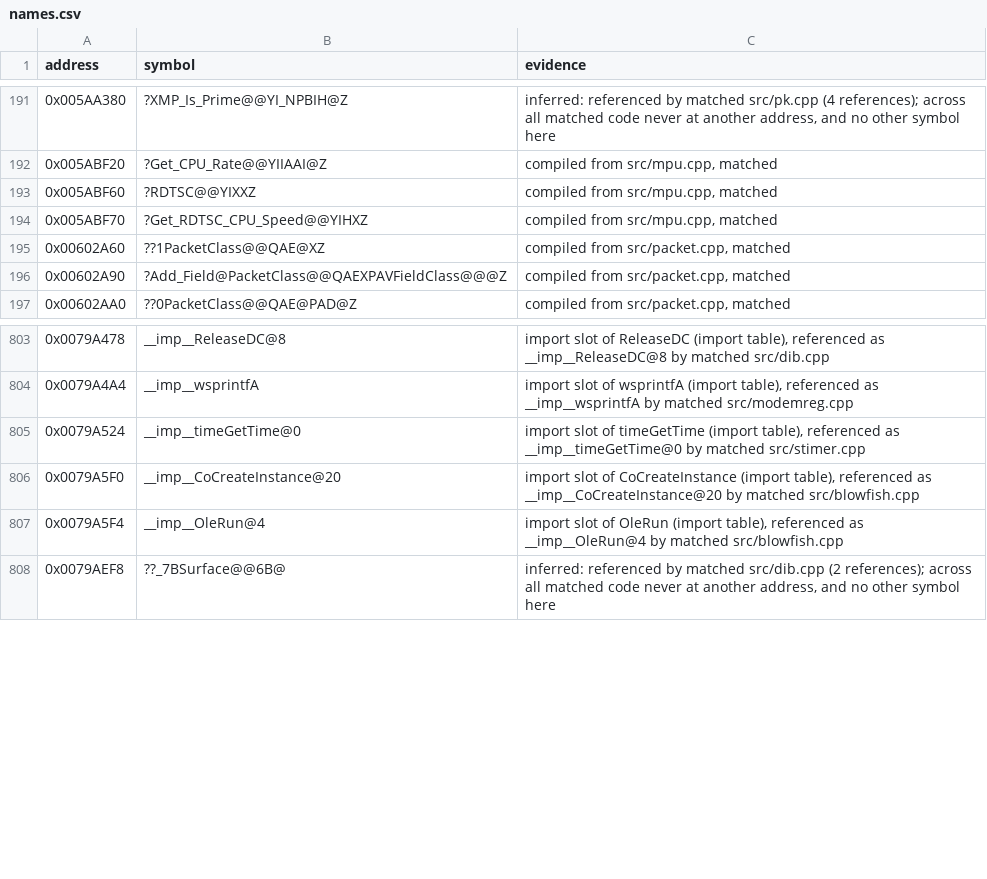
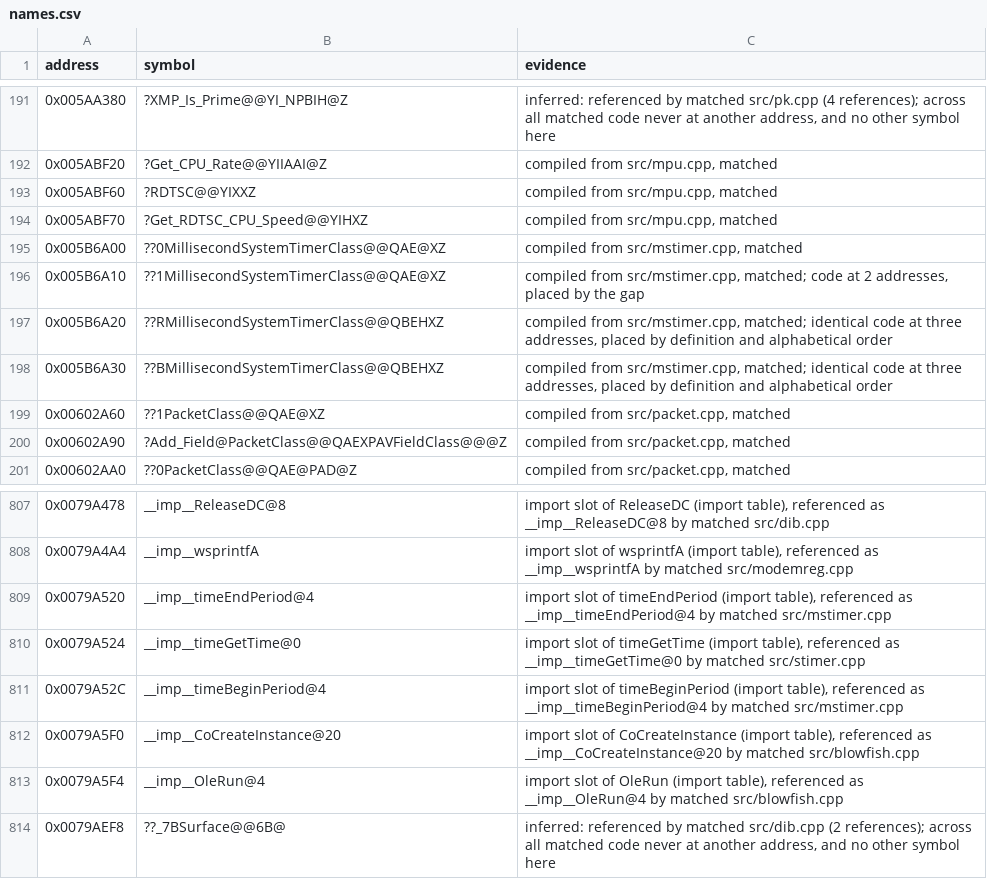
Before and after one commit to mischa85/RedAlert2, a CSV file: config/ra2-1.006/names.csv, drawn as a sheet; only a part is shown, gaps mark what is left out.

Commit message:
Add mstimer.cpp from the Tiberian Sun reconstruction

```diff
--- a/config/ra2-1.006/names.csv
+++ b/config/ra2-1.006/names.csv
@@ -194,2 +194,6 @@ address,symbol,evidence
 0x005ABF70,?Get_RDTSC_CPU_Speed@@YIHXZ,"compiled from src/mpu.cpp, matched"
+0x005B6A00,??0MillisecondSystemTimerClass@@QAE@XZ,"compiled from src/mstimer.cpp, matched"
+0x005B6A10,??1MillisecondSystemTimerClass@@QAE@XZ,"compiled from src/mstimer.cpp, matched; code at 2 addresses, placed by the gap"
+0x005B6A20,??RMillisecondSystemTimerClass@@QBEHXZ,"compiled from src/mstimer.cpp, matched; identical code at three addresses, placed by definition and alphabetical order"
+0x005B6A30,??BMillisecondSystemTimerClass@@QBEHXZ,"compiled from src/mstimer.cpp, matched; identical code at three addresses, placed by definition and alphabetical order"
 0x00602A60,??1PacketClass@@QAE@XZ,"compiled from src/packet.cpp, matched"
@@ -804,3 +808,5 @@ address,symbol,evidence
 0x0079A4A4,__imp__wsprintfA,"import slot of wsprintfA (import table), referenced as __imp__wsprintfA by matched src/modemreg.cpp"
+0x0079A520,__imp__timeEndPeriod@4,"import slot of timeEndPeriod (import table), referenced as __imp__timeEndPeriod@4 by matched src/mstimer.cpp"
 0x0079A524,__imp__timeGetTime@0,"import slot of timeGetTime (import table), referenced as __imp__timeGetTime@0 by matched src/stimer.cpp"
+0x0079A52C,__imp__timeBeginPeriod@4,"import slot of timeBeginPeriod (import table), referenced as __imp__timeBeginPeriod@4 by matched src/mstimer.cpp"
 0x0079A5F0,__imp__CoCreateInstance@20,"import slot of CoCreateInstance (import table), referenced as __imp__CoCreateInstance@20 by matched src/blowfish.cpp"
```
Also changed, not shown: config/ra2-1.006/functions.csv, config/ra2-1.006/modules.csv, 2 other files.
